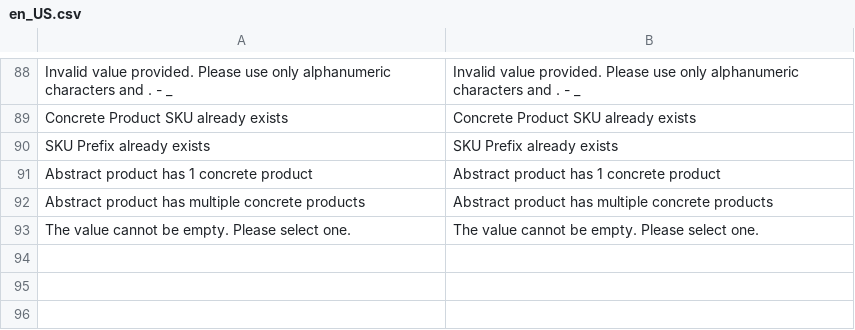
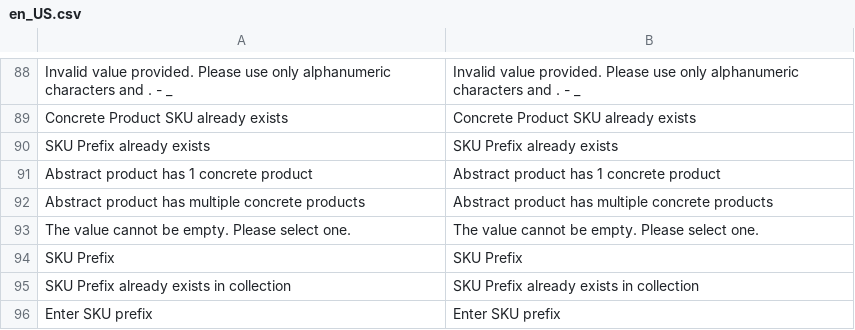
Before and after one commit to spryker/product-merchant-portal-gui, a CSV file: data/translation/Zed/en_US.csv, drawn as a sheet; only a part is shown, gaps mark what is left out; the diff names each change by its address in the sheet, - before the commit and + after, or states it on an @@ line.

```diff
--- a/data/translation/Zed/en_US.csv
+++ b/data/translation/Zed/en_US.csv
+row 94: SKU Prefix | SKU Prefix
+row 95: SKU Prefix already exists in collection | SKU Prefix already exists in collection
+row 96: Enter SKU prefix | Enter SKU prefix
```
Also changed, not shown: data/translation/Zed/de_DE.csv, 6 other files.
